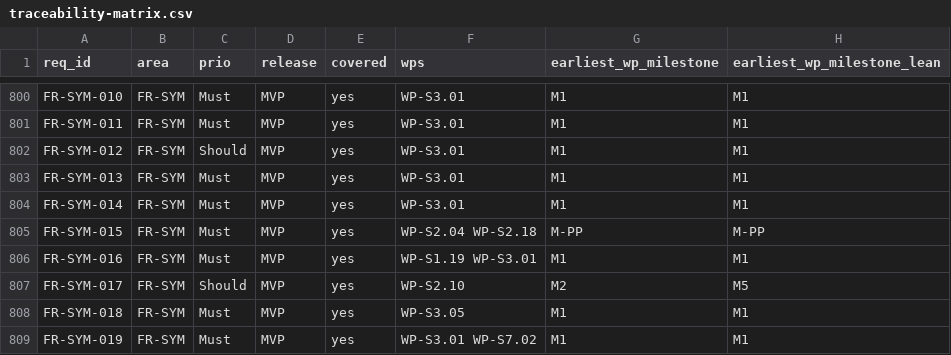
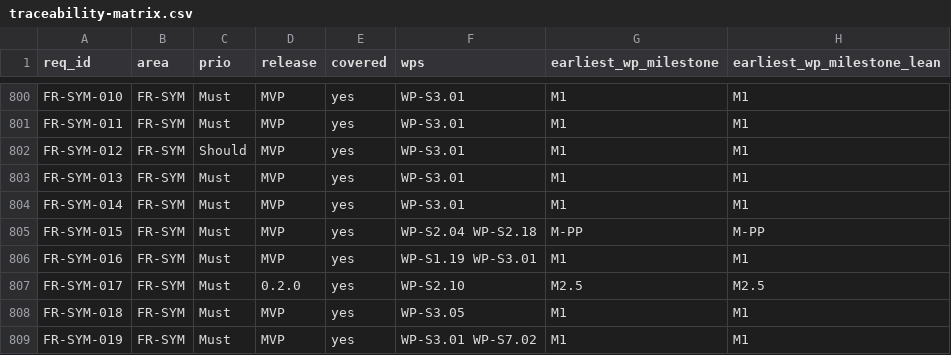
Before and after one commit to Ironkode787/ElektraWatt, a CSV file: docs/plan/traceability-matrix.csv, drawn as a sheet; only a part is shown, gaps mark what is left out.

```diff
--- a/docs/plan/traceability-matrix.csv
+++ b/docs/plan/traceability-matrix.csv
@@ -806,3 +806,3 @@ FR-SYM-015,FR-SYM,Must,MVP,yes,WP-S2.04 WP-S2.18,M-PP,M-PP
 FR-SYM-016,FR-SYM,Must,MVP,yes,WP-S1.19 WP-S3.01,M1,M1
-FR-SYM-017,FR-SYM,Should,MVP,yes,WP-S2.10,M2,M5
+FR-SYM-017,FR-SYM,Must,0.2.0,yes,WP-S2.10,M2.5,M2.5
 FR-SYM-018,FR-SYM,Must,MVP,yes,WP-S3.05,M1,M1
```
Also changed, not shown: docs/plan/milestones.csv, docs/plan/work-packages.csv, 16 other files.
